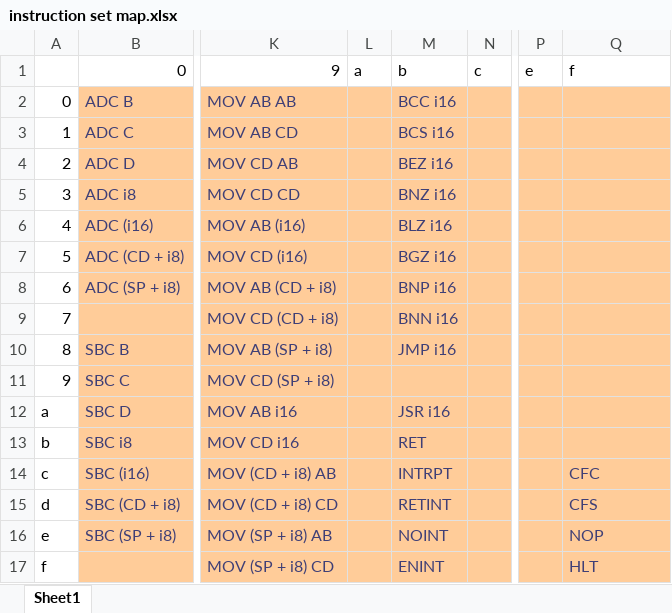
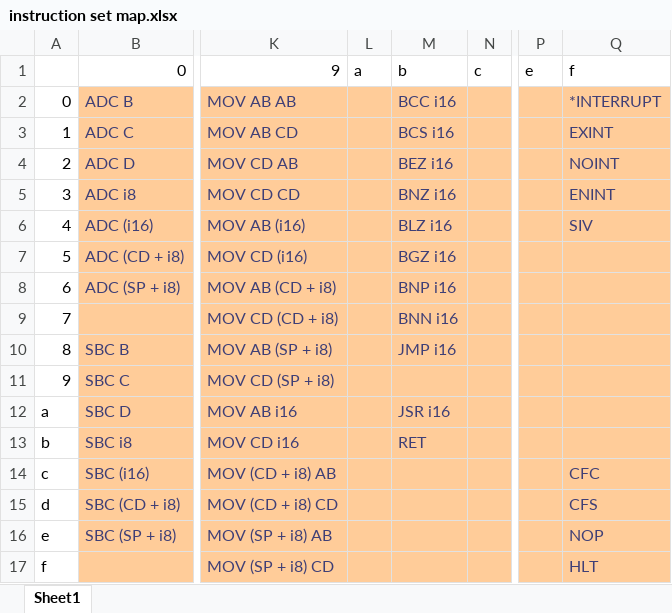
Before and after one commit to ksmonkey123/8bit_computer, an Excel workbook: instruction set map.xlsx, sheet Sheet1, drawn as a sheet; only a part is shown, gaps mark what is left out; values as stored, in another font and other column widths than the file's, no borders; the diff names each change by its address in the sheet, - before the commit and + after, or states it on an @@ line.

Commit message:
simulation and documentation update for interrupts

```diff
--- a/instruction set map.xlsx (sheet Sheet1)
+++ b/instruction set map.xlsx (sheet Sheet1)
-Q2: (empty)
+Q2: *INTERRUPT
-Q3: (empty)
+Q3: EXINT
-Q4: (empty)
+Q4: NOINT
-Q5: (empty)
+Q5: ENINT
-Q6: (empty)
+Q6: SIV
-M14: INTRPT
+M14: (empty)
-M15: RETINT
+M15: (empty)
-M16: NOINT
+M16: (empty)
-M17: ENINT
+M17: (empty)
```
Also changed, not shown: 2 other files.
